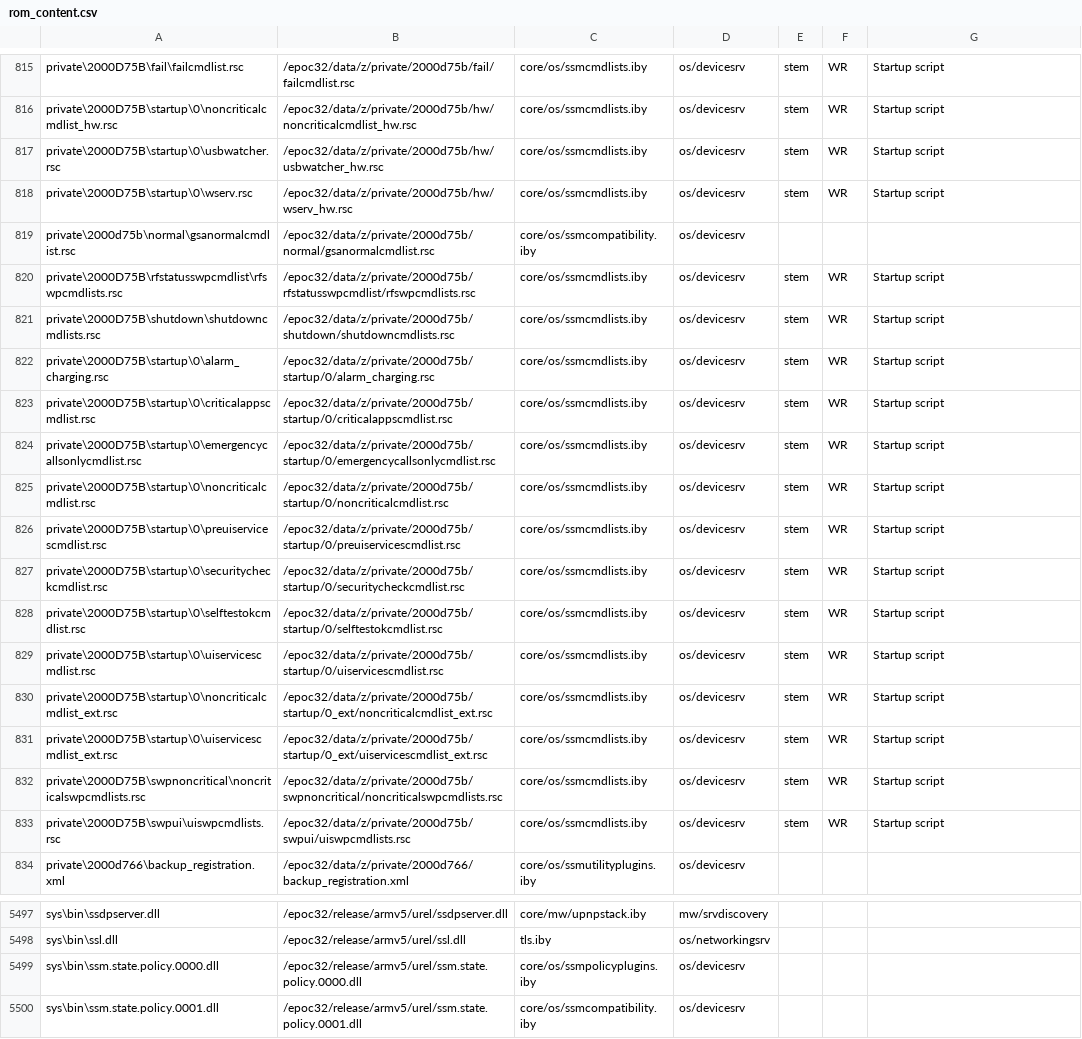
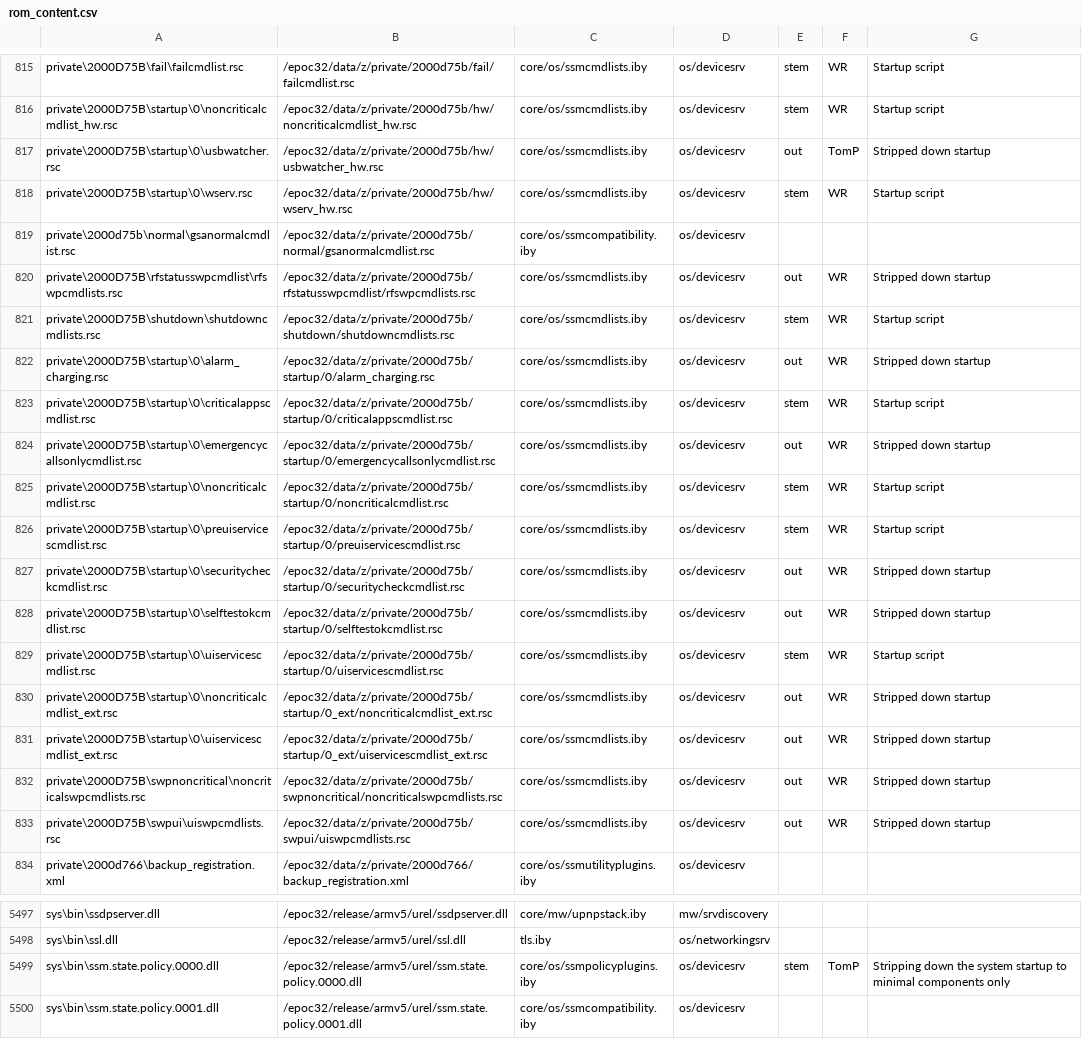
Before and after one commit to wannaphong/symbian-incubation-projects.fcl-stemkit, a CSV file: syborg_stem/rom_content.csv, drawn as a sheet; only a part is shown, gaps mark what is left out.

Commit message:
First pass at stripping down the system startup (currently boots to a white screen responding to key input, but at least doesn't panic or go into shutdown)

```diff
--- a/syborg_stem/rom_content.csv
+++ b/syborg_stem/rom_content.csv
@@ -816,19 +816,19 @@ private\2000D75B\fail\failcmdlist.rsc,/epoc32/data/z/private/2000d75b/fail/failc
 private\2000D75B\startup\0\noncriticalcmdlist_hw.rsc,/epoc32/data/z/private/2000d75b/hw/noncriticalcmdlist_hw.rsc,core/os/ssmcmdlists.iby,os/devicesrv,stem,WR,Startup script
-private\2000D75B\startup\0\usbwatcher.rsc,/epoc32/data/z/private/2000d75b/hw/usbwatcher_hw.rsc,core/os/ssmcmdlists.iby,os/devicesrv,stem,WR,Startup script
+private\2000D75B\startup\0\usbwatcher.rsc,/epoc32/data/z/private/2000d75b/hw/usbwatcher_hw.rsc,core/os/ssmcmdlists.iby,os/devicesrv,out,TomP,Stripped down startup
 private\2000D75B\startup\0\wserv.rsc,/epoc32/data/z/private/2000d75b/hw/wserv_hw.rsc,core/os/ssmcmdlists.iby,os/devicesrv,stem,WR,Startup script
 private\2000d75b\normal\gsanormalcmdlist.rsc,/epoc32/data/z/private/2000d75b/normal/gsanormalcmdlist.rsc,core/os/ssmcompatibility.iby,os/devicesrv,,,
-private\2000D75B\rfstatusswpcmdlist\rfswpcmdlists.rsc,/epoc32/data/z/private/2000d75b/rfstatusswpcmdlist/rfswpcmdlists.rsc,core/os/ssmcmdlists.iby,os/devicesrv,stem,WR,Startup script
+private\2000D75B\rfstatusswpcmdlist\rfswpcmdlists.rsc,/epoc32/data/z/private/2000d75b/rfstatusswpcmdlist/rfswpcmdlists.rsc,core/os/ssmcmdlists.iby,os/devicesrv,out,WR,Stripped down startup
 private\2000D75B\shutdown\shutdowncmdlists.rsc,/epoc32/data/z/private/2000d75b/shutdown/shutdowncmdlists.rsc,core/os/ssmcmdlists.iby,os/devicesrv,stem,WR,Startup script
-private\2000D75B\startup\0\alarm_charging.rsc,/epoc32/data/z/private/2000d75b/startup/0/alarm_charging.rsc,core/os/ssmcmdlists.iby,os/devicesrv,stem,WR,Startup script
+private\2000D75B\startup\0\alarm_charging.rsc,/epoc32/data/z/private/2000d75b/startup/0/alarm_charging.rsc,core/os/ssmcmdlists.iby,os/devicesrv,out,WR,Stripped down startup
 private\2000D75B\startup\0\criticalappscmdlist.rsc,/epoc32/data/z/private/2000d75b/startup/0/criticalappscmdlist.rsc,core/os/ssmcmdlists.iby,os/devicesrv,stem,WR,Startup script
-private\2000D75B\startup\0\emergencycallsonlycmdlist.rsc,/epoc32/data/z/private/2000d75b/startup/0/emergencycallsonlycmdlist.rsc,core/os/ssmcmdlists.iby,os/devicesrv,stem,WR,Startup script
+private\2000D75B\startup\0\emergencycallsonlycmdlist.rsc,/epoc32/data/z/private/2000d75b/startup/0/emergencycallsonlycmdlist.rsc,core/os/ssmcmdlists.iby,os/devicesrv,out,WR,Stripped down startup
 private\2000D75B\startup\0\noncriticalcmdlist.rsc,/epoc32/data/z/private/2000d75b/startup/0/noncriticalcmdlist.rsc,core/os/ssmcmdlists.iby,os/devicesrv,stem,WR,Startup script
 private\2000D75B\startup\0\preuiservicescmdlist.rsc,/epoc32/data/z/private/2000d75b/startup/0/preuiservicescmdlist.rsc,core/os/ssmcmdlists.iby,os/devicesrv,stem,WR,Startup script
-private\2000D75B\startup\0\securitycheckcmdlist.rsc,/epoc32/data/z/private/2000d75b/startup/0/securitycheckcmdlist.rsc,core/os/ssmcmdlists.iby,os/devicesrv,stem,WR,Startup script
-private\2000D75B\startup\0\selftestokcmdlist.rsc,/epoc32/data/z/private/2000d75b/startup/0/selftestokcmdlist.rsc,core/os/ssmcmdlists.iby,os/devicesrv,stem,WR,Startup script
+private\2000D75B\startup\0\securitycheckcmdlist.rsc,/epoc32/data/z/private/2000d75b/startup/0/securitycheckcmdlist.rsc,core/os/ssmcmdlists.iby,os/devicesrv,out,WR,Stripped down startup
+private\2000D75B\startup\0\selftestokcmdlist.rsc,/epoc32/data/z/private/2000d75b/startup/0/selftestokcmdlist.rsc,core/os/ssmcmdlists.iby,os/devicesrv,out,WR,Stripped down startup
 private\2000D75B\startup\0\uiservicescmdlist.rsc,/epoc32/data/z/private/2000d75b/startup/0/uiservicescmdlist.rsc,core/os/ssmcmdlists.iby,os/devicesrv,stem,WR,Startup script
-private\2000D75B\startup\0\noncriticalcmdlist_ext.rsc,/epoc32/data/z/private/2000d75b/startup/0_ext/noncriticalcmdlist_ext.rsc,core/os/ssmcmdlists.iby,os/devicesrv,stem,WR,Startup script
-private\2000D75B\startup\0\uiservicescmdlist_ext.rsc,/epoc32/data/z/private/2000d75b/startup/0_ext/uiservicescmdlist_ext.rsc,core/os/ssmcmdlists.iby,os/devicesrv,stem,WR,Startup script
-private\2000D75B\swpnoncritical\noncriticalswpcmdlists.rsc,/epoc32/data/z/private/2000d75b/swpnoncritical/noncriticalswpcmdlists.rsc,core/os/ssmcmdlists.iby,os/devicesrv,stem,WR,Startup script
-private\2000D75B\swpui\uiswpcmdlists.rsc,/epoc32/data/z/private/2000d75b/swpui/uiswpcmdlists.rsc,core/os/ssmcmdlists.iby,os/devicesrv,stem,WR,Startup script
+private\2000D75B\startup\0\noncriticalcmdlist_ext.rsc,/epoc32/data/z/private/2000d75b/startup/0_ext/noncriticalcmdlist_ext.rsc,core/os/ssmcmdlists.iby,os/devicesrv,out,WR,Stripped down startup
+private\2000D75B\startup\0\uiservicescmdlist_ext.rsc,/epoc32/data/z/private/2000d75b/startup/0_ext/uiservicescmdlist_ext.rsc,core/os/ssmcmdlists.iby,os/devicesrv,out,WR,Stripped down startup
+private\2000D75B\swpnoncritical\noncriticalswpcmdlists.rsc,/epoc32/data/z/private/2000d75b/swpnoncritical/noncriticalswpcmdlists.rsc,core/os/ssmcmdlists.iby,os/devicesrv,out,WR,Stripped down startup
+private\2000D75B\swpui\uiswpcmdlists.rsc,/epoc32/data/z/private/2000d75b/swpui/uiswpcmdlists.rsc,core/os/ssmcmdlists.iby,os/devicesrv,out,WR,Stripped down startup
 private\2000d766\backup_registration.xml,/epoc32/data/z/private/2000d766/backup_registration.xml,core/os/ssmutilityplugins.iby,os/devicesrv,,,
@@ -5498,3 +5498,3 @@ sys\bin\ssdpserver.dll,/epoc32/release/armv5/urel/ssdpserver.dll,core/mw/upnpsta
 sys\bin\ssl.dll,/epoc32/release/armv5/urel/ssl.dll,tls.iby,os/networkingsrv,,,
-sys\bin\ssm.state.policy.0000.dll,/epoc32/release/armv5/urel/ssm.state.policy.0000.dll,core/os/ssmpolicyplugins.iby,os/devicesrv,,,
+sys\bin\ssm.state.policy.0000.dll,/epoc32/release/armv5/urel/ssm.state.policy.0000.dll,core/os/ssmpolicyplugins.iby,os/devicesrv,stem,TomP,Stripping down the system startup to minimal components only
 sys\bin\ssm.state.policy.0001.dll,/epoc32/release/armv5/urel/ssm.state.policy.0001.dll,core/os/ssmcompatibility.iby,os/devicesrv,,,
```
Also changed, not shown: 7 other files.
